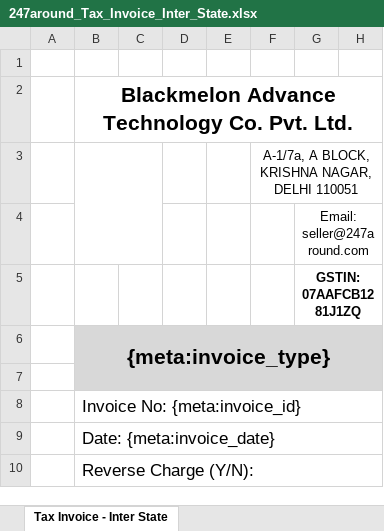
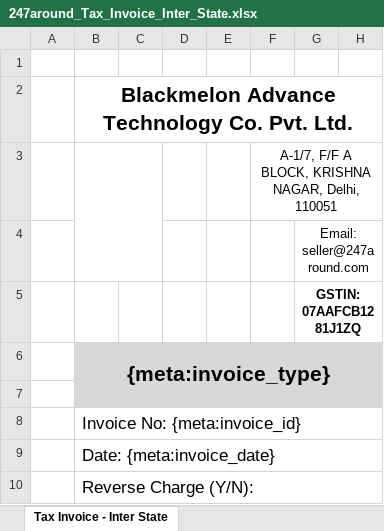
Before and after one commit to 247around-DeepakSharma/Deepak, an Excel workbook: application/controllers/excel-templates/247around_Tax_Invoice_Inter_State.xlsx, sheet Tax Invoice - Inter State, drawn as a sheet; only a part is shown; values as stored, in another font and other column widths than the file's, no borders; charts and pictures not drawn; the diff names each change by its address in the sheet, - before the commit and + after, or states it on an @@ line.

```diff
--- a/application/controllers/excel-templates/247around_Tax_Invoice_Inter_State.xlsx (sheet Tax Invoice - Inter State)
+++ b/application/controllers/excel-templates/247around_Tax_Invoice_Inter_State.xlsx (sheet Tax Invoice - Inter State)
-F3: A-1/7a, A BLOCK, KRISHNA NAGAR, DELHI 110051
+F3: A-1/7, F/F A BLOCK, KRISHNA NAGAR, Delhi, 110051
```
Also changed, not shown: charts or pictures, application/controllers/excel-templates/247around_Tax_Invoice_Intra_State.xlsx, application/controllers/excel-templates/Partner_invoice_detail_template-v3.xlsx, 28 other files.
